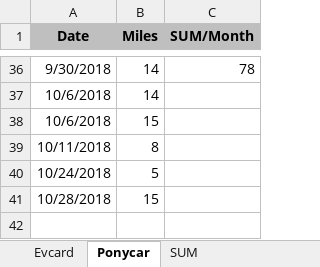
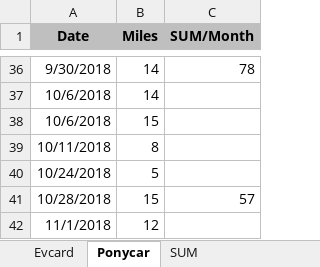
Before and after one commit to pure-study/misc, an Excel workbook: src/main/resources/Driving.xlsx, sheet Ponycar, drawn as a sheet; only a part is shown, gaps mark what is left out; values as stored, in another font and other column widths than the file's, no borders; the diff names each change by its address in the sheet, - before the commit and + after, or states it on an @@ line.

Commit message:
tag

```diff
--- a/src/main/resources/Driving.xlsx (sheet Ponycar)
+++ b/src/main/resources/Driving.xlsx (sheet Ponycar)
-C41 (SUM/Month): (empty)
+C41 (SUM/Month): 57
+row 42: 11/1/2018 | 12
```
Also changed, not shown: sheet SUM, sheet Evcard.
